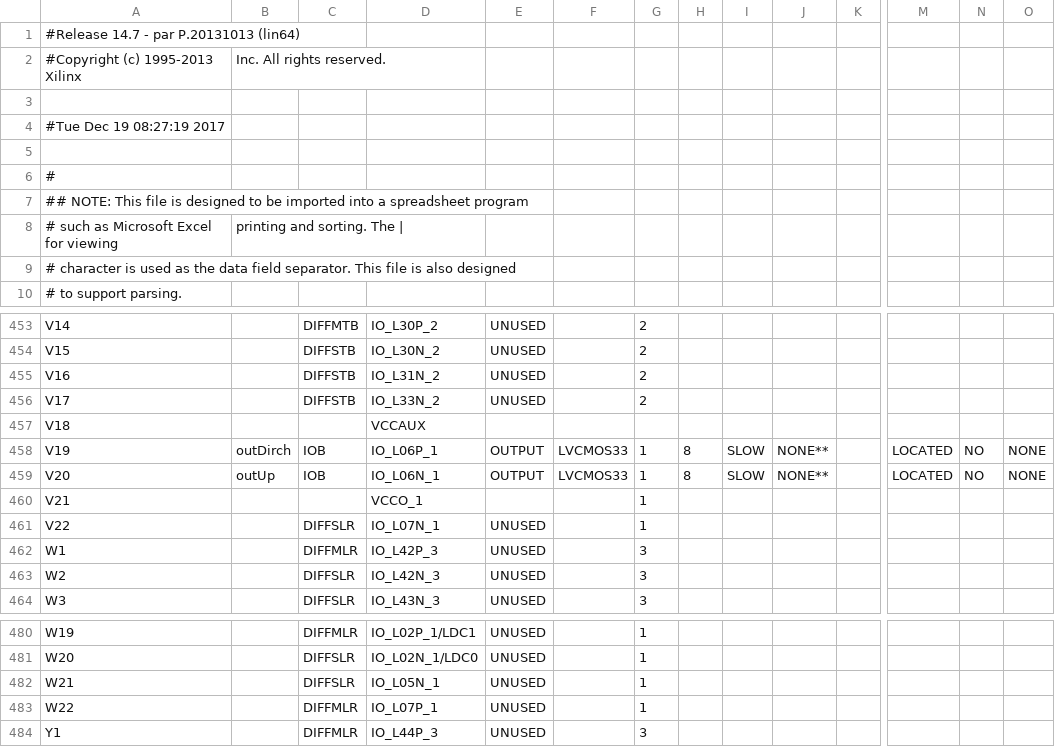
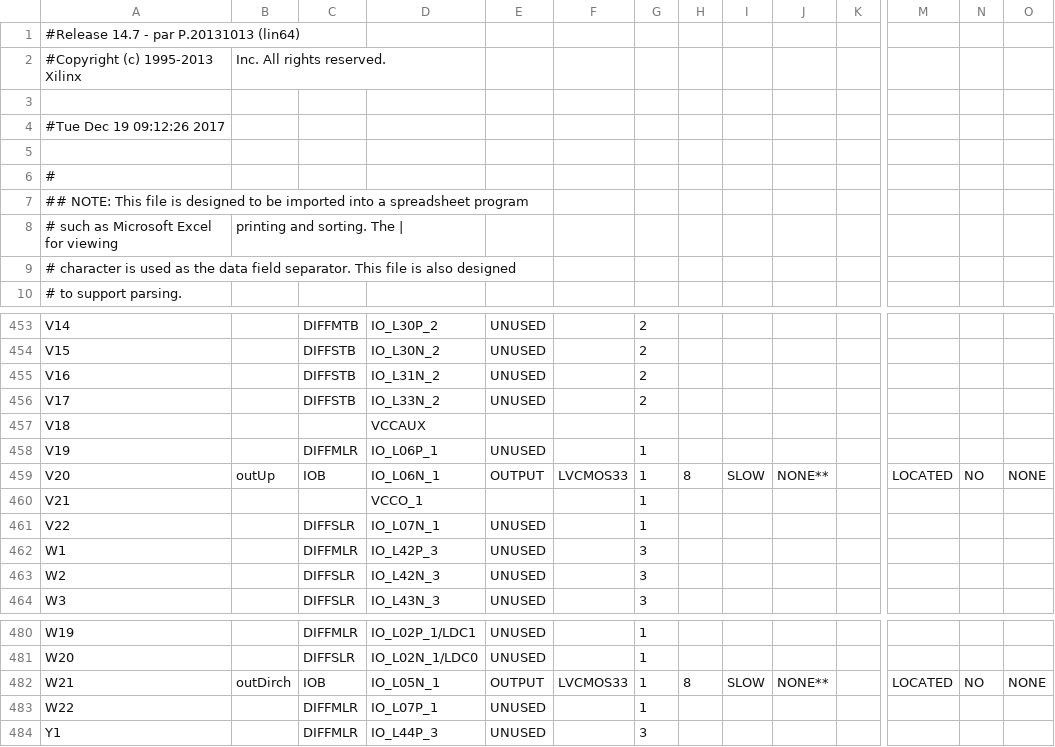
Before and after one commit to persja40/HDL_bor_jec, a CSV file: sejf/top_pad.csv, drawn as a sheet; only a part is shown, gaps mark what is left out; the diff names each change by its address in the sheet, - before the commit and + after, or states it on an @@ line.

```diff
--- a/sejf/top_pad.csv
+++ b/sejf/top_pad.csv
-A4: #Tue Dec 19 08:27:19 2017
+A4: #Tue Dec 19 09:12:26 2017
-B458: outDirch
+B458: (empty)
-C458: IOB
+C458: DIFFMLR
-E458: OUTPUT
+E458: UNUSED
-F458: LVCMOS33
+F458: (empty)
-H458: 8
+H458: (empty)
-I458: SLOW
+I458: (empty)
-J458: NONE**
+J458: (empty)
-M458: LOCATED
+M458: (empty)
-N458: NO
+N458: (empty)
-O458: NONE
+O458: (empty)
-B482: (empty)
+B482: outDirch
-C482: DIFFSLR
+C482: IOB
-E482: UNUSED
+E482: OUTPUT
-F482: (empty)
+F482: LVCMOS33
-H482: (empty)
+H482: 8
-I482: (empty)
+I482: SLOW
-J482: (empty)
+J482: NONE**
-M482: (empty)
+M482: LOCATED
-N482: (empty)
+N482: NO
-O482: (empty)
+O482: NONE
```
Also changed, not shown: 34 other files.
